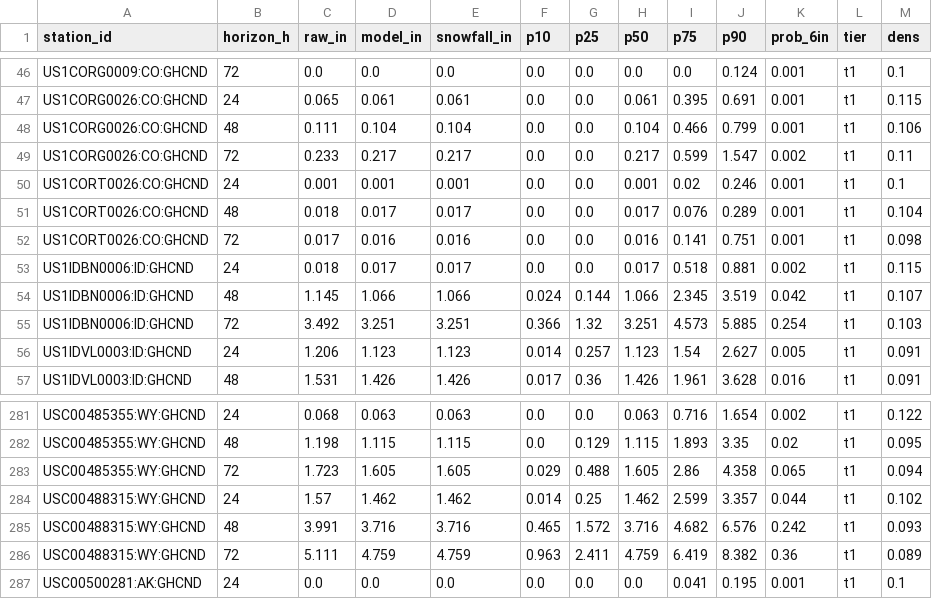
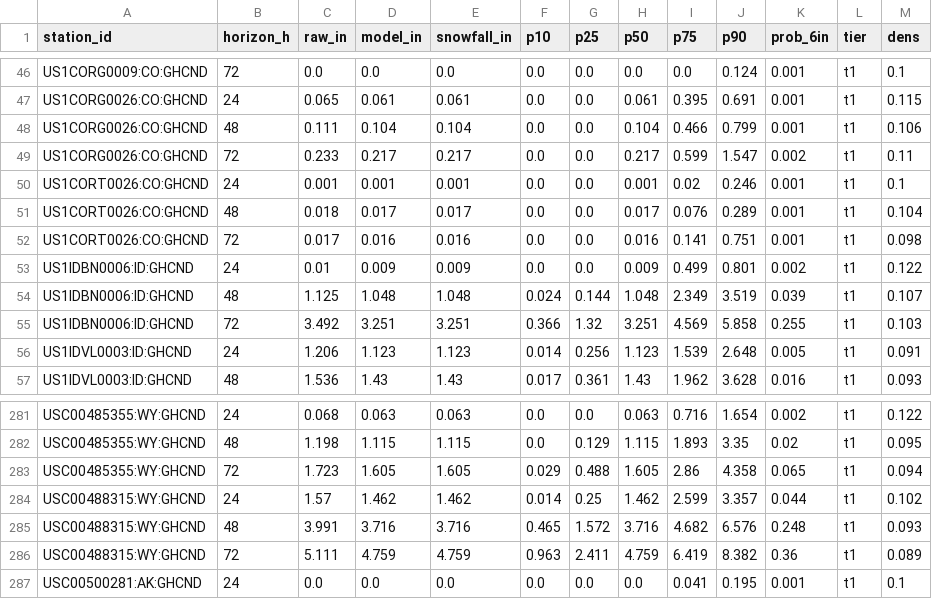
Before and after one commit to andrewnakas/open-powder-ml, a CSV file: history/observers/2026-11-17.csv, drawn as a sheet; only a part is shown, gaps mark what is left out; the diff covers the shown part only.

```diff
--- a/history/observers/2026-11-17.csv
+++ b/history/observers/2026-11-17.csv
@@ -52,6 +52,6 @@ US1CORT0026:CO:GHCND,48,0.018,0.017,0.017,0.0,0.0,0.017,0.076,0.289,0.001,t1,0.1
 US1CORT0026:CO:GHCND,72,0.017,0.016,0.016,0.0,0.0,0.016,0.141,0.751,0.001,t1,0.098
-US1IDBN0006:ID:GHCND,24,0.018,0.017,0.017,0.0,0.0,0.017,0.518,0.881,0.002,t1,0.115
-US1IDBN0006:ID:GHCND,48,1.145,1.066,1.066,0.024,0.144,1.066,2.345,3.519,0.042,t1,0.107
-US1IDBN0006:ID:GHCND,72,3.492,3.251,3.251,0.366,1.32,3.251,4.573,5.885,0.254,t1,0.103
-US1IDVL0003:ID:GHCND,24,1.206,1.123,1.123,0.014,0.257,1.123,1.54,2.627,0.005,t1,0.091
-US1IDVL0003:ID:GHCND,48,1.531,1.426,1.426,0.017,0.36,1.426,1.961,3.628,0.016,t1,0.091
+US1IDBN0006:ID:GHCND,24,0.01,0.009,0.009,0.0,0.0,0.009,0.499,0.801,0.002,t1,0.122
+US1IDBN0006:ID:GHCND,48,1.125,1.048,1.048,0.024,0.144,1.048,2.349,3.519,0.039,t1,0.107
+US1IDBN0006:ID:GHCND,72,3.492,3.251,3.251,0.366,1.32,3.251,4.569,5.858,0.255,t1,0.103
+US1IDVL0003:ID:GHCND,24,1.206,1.123,1.123,0.014,0.256,1.123,1.539,2.648,0.005,t1,0.091
+US1IDVL0003:ID:GHCND,48,1.536,1.43,1.43,0.017,0.361,1.43,1.962,3.628,0.016,t1,0.093
@@ -284,3 +284,3 @@ USC00485355:WY:GHCND,72,1.723,1.605,1.605,0.029,0.488,1.605,2.86,4.358,0.065,t1,
 USC00488315:WY:GHCND,24,1.57,1.462,1.462,0.014,0.25,1.462,2.599,3.357,0.044,t1,0.102
-USC00488315:WY:GHCND,48,3.991,3.716,3.716,0.465,1.572,3.716,4.682,6.576,0.242,t1,0.093
+USC00488315:WY:GHCND,48,3.991,3.716,3.716,0.465,1.572,3.716,4.682,6.576,0.248,t1,0.093
 USC00488315:WY:GHCND,72,5.111,4.759,4.759,0.963,2.411,4.759,6.419,8.382,0.36,t1,0.089
```
Also changed, not shown: 1 added row, 1 removed row and 91 edited cells elsewhere in this file, history/alps/2026-11-18.csv, history/resorts-na/2026-11-17.csv, 9 other files.
